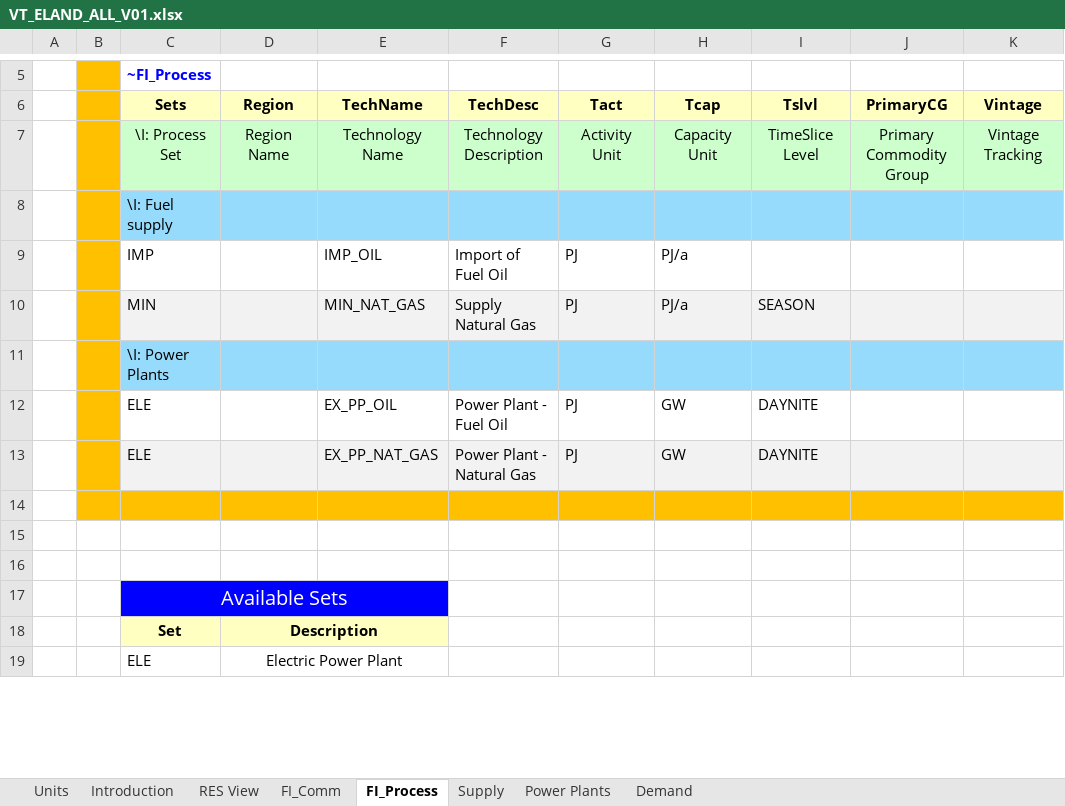
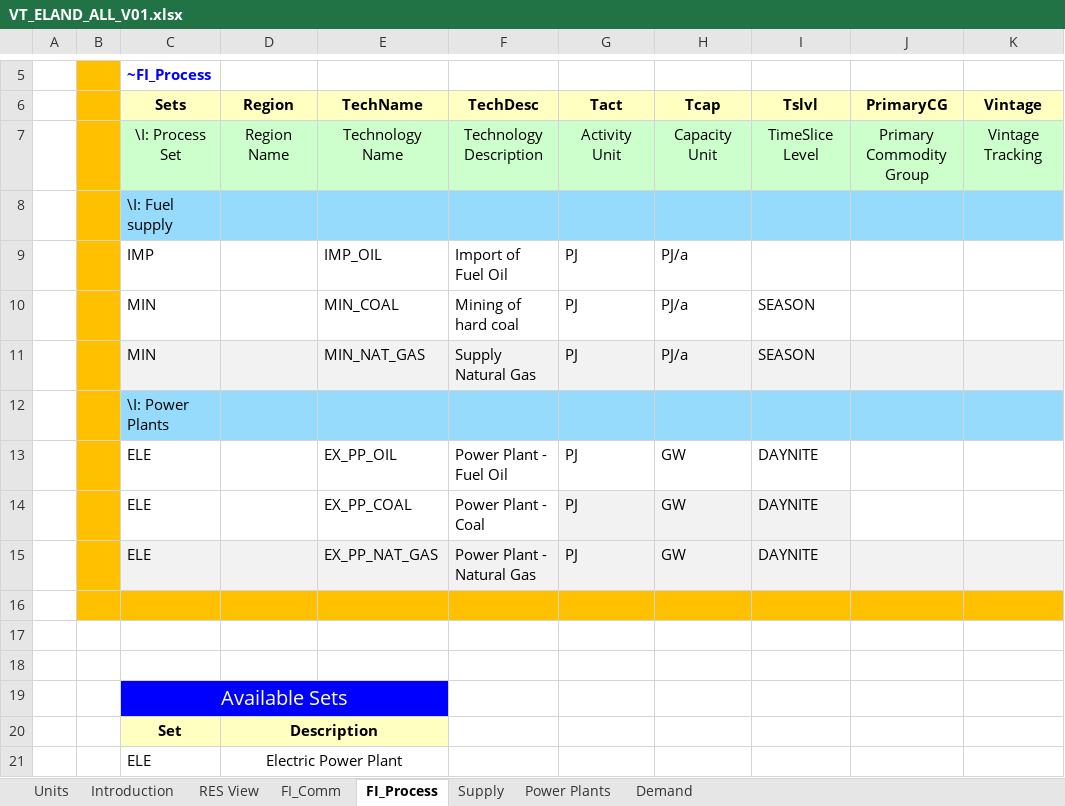
Before and after one commit to Xyzuzia/Veda, an Excel workbook: VT_ELAND_ALL_V01.xlsx, sheet FI_Process, drawn as a sheet; only a part is shown, gaps mark what is left out; values as stored, in another font and other column widths than the file's, no borders; the diff names each change by its address in the sheet, - before the commit and + after, or states it on an @@ line.

```diff
--- a/VT_ELAND_ALL_V01.xlsx (sheet FI_Process)
+++ b/VT_ELAND_ALL_V01.xlsx (sheet FI_Process)
+row 10:  |  | MIN |  | MIN_COAL | Mining of hard coal | PJ | PJ/a | SEASON
+row 14:  |  | ELE |  | EX_PP_COAL | Power Plant - Coal | PJ | GW | DAYNITE
```
Also changed, not shown: sheet Power Plants, sheet FI_Comm, sheet Supply, charts or pictures.
